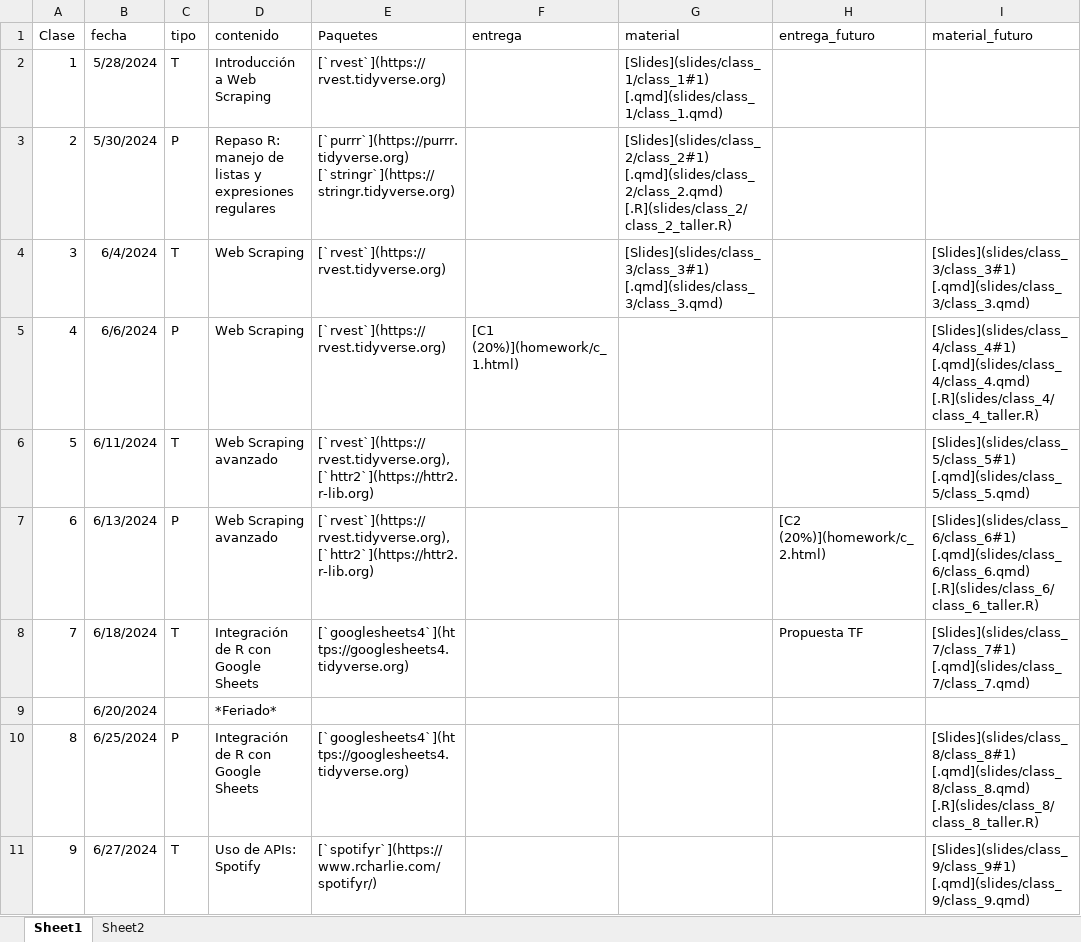
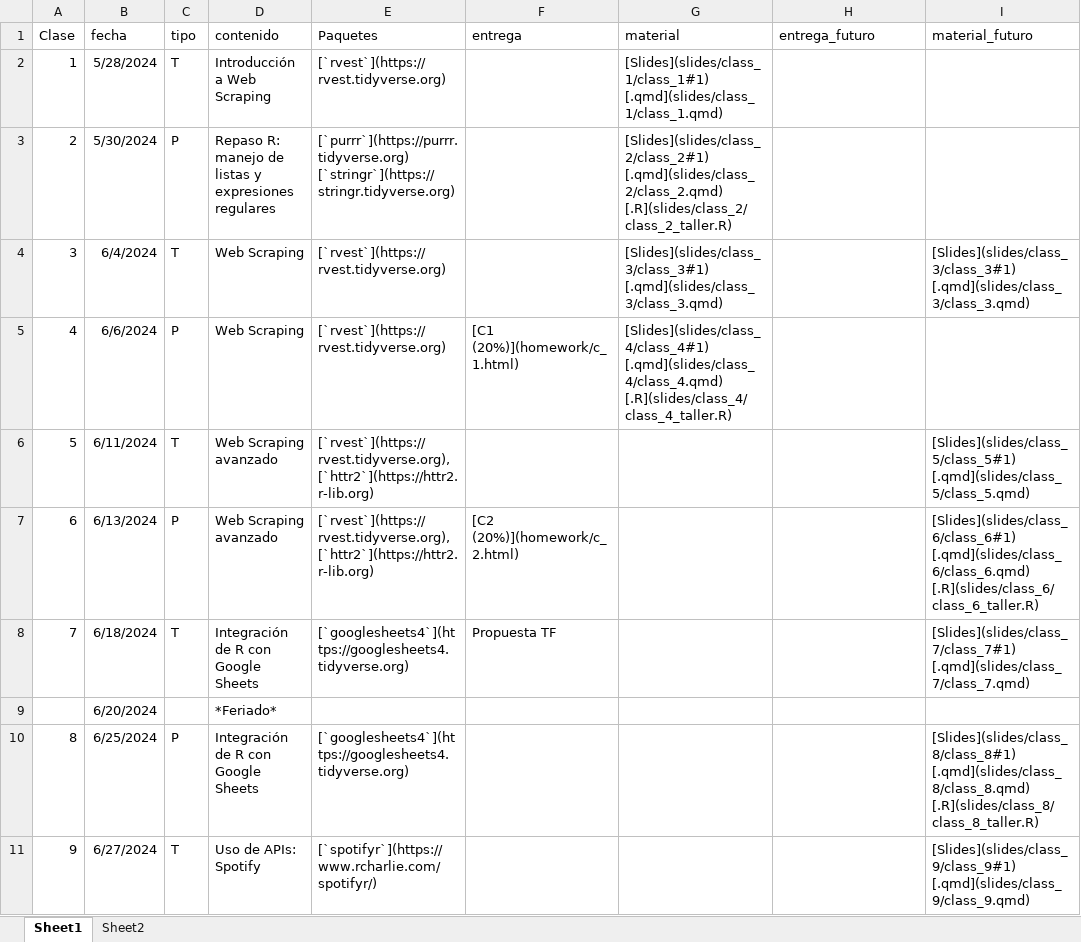
Before and after one commit to caayala/web_scraping_soc40XX_2024, an Excel workbook: files/02-calendario.xlsx, sheet Sheet1, drawn as a sheet; only a part is shown; values as stored, in another font and other column widths than the file's, no borders; the diff names each change by its address in the sheet, - before the commit and + after, or states it on an @@ line.

Commit message:
Update 02-calendario.xlsx

```diff
--- a/files/02-calendario.xlsx (sheet Sheet1)
+++ b/files/02-calendario.xlsx (sheet Sheet1)
-G5 (material): (empty)
+G5 (material): [Slides](slides/class_4/class_4#1) [.qmd](slides/class_4/class_4.qmd) [.R](slides/class_4/class_4_taller.R)
-I5 (material_futuro): [Slides](slides/class_4/class_4#1) [.qmd](slides/class_4/class_4.qmd) [.R](slides/class_4/class_4_taller.R)
+I5 (material_futuro): (empty)
-F7 (entrega): (empty)
+F7 (entrega): [C2 (20%)](homework/c_2.html)
-H7 (entrega_futuro): [C2 (20%)](homework/c_2.html)
+H7 (entrega_futuro): (empty)
-F8 (entrega): (empty)
+F8 (entrega): Propuesta TF
-H8 (entrega_futuro): Propuesta TF
+H8 (entrega_futuro): (empty)
```
